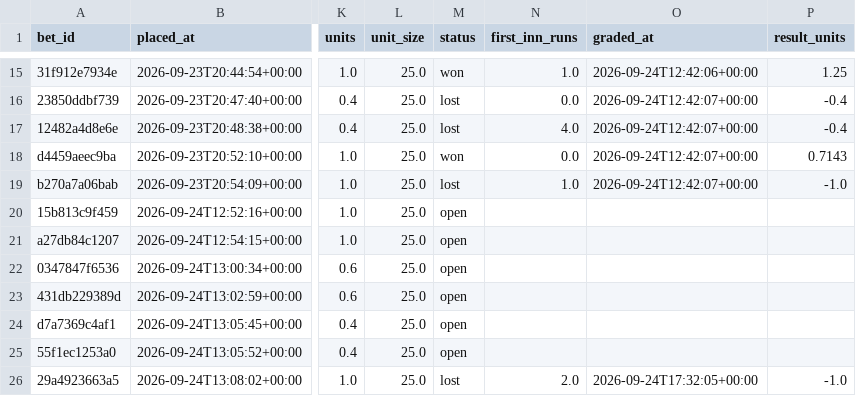
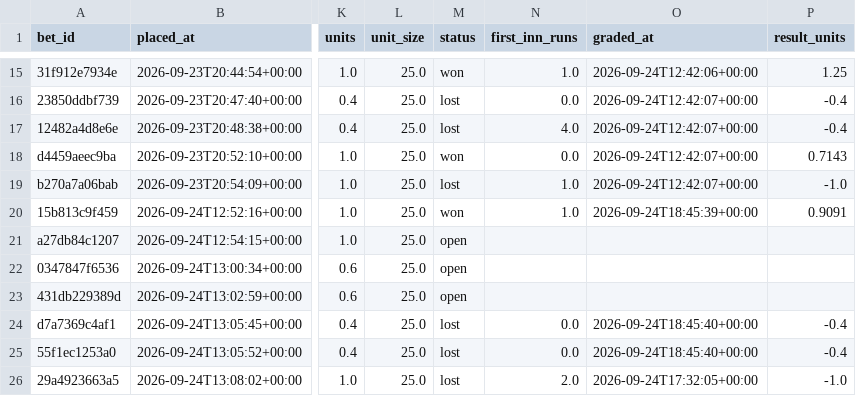
Before and after one commit to natergater24/mlb-first-inning-model, a CSV file: data/bet_log.csv, drawn as a sheet; only a part is shown, gaps mark what is left out; the diff names each change by its address in the sheet, - before the commit and + after, or states it on an @@ line.

Commit message:
Bet log update 2026-09-24T18:45:40+00:00

```diff
--- a/data/bet_log.csv
+++ b/data/bet_log.csv
-M20 (status): open
+M20 (status): won
-N20 (first_inn_runs): (empty)
+N20 (first_inn_runs): 1.0
-O20 (graded_at): (empty)
+O20 (graded_at): 2026-09-24T18:45:39+00:00
-P20 (result_units): (empty)
+P20 (result_units): 0.9091
-M24:M25 (status): open
+M24:M25 (status): lost
-N24:N25 (first_inn_runs): (empty)
+N24:N25 (first_inn_runs): 0.0
-O24:O25 (graded_at): (empty)
+O24:O25 (graded_at): 2026-09-24T18:45:40+00:00
-P24:P25 (result_units): (empty)
+P24:P25 (result_units): -0.4
```
